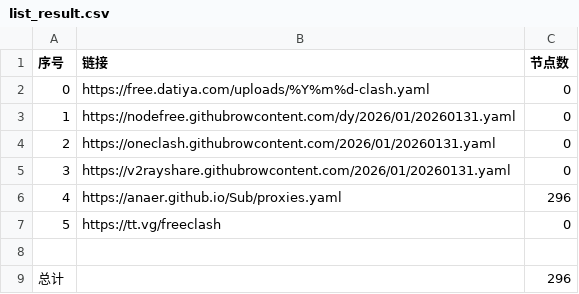
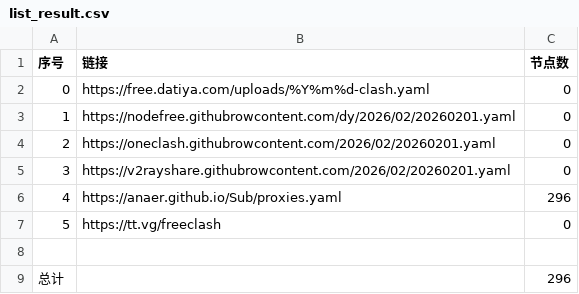
Before and after one commit to esureos/NoMoreWalls, a CSV file: list_result.csv, drawn as a sheet.

```diff
--- a/list_result.csv
+++ b/list_result.csv
@@ -2,5 +2,5 @@
 0,https://free.datiya.com/uploads/%Y%m%d-clash.yaml,0
-1,https://nodefree.githubrowcontent.com/dy/2026/01/20260131.yaml,0
-2,https://oneclash.githubrowcontent.com/2026/01/20260131.yaml,0
-3,https://v2rayshare.githubrowcontent.com/2026/01/20260131.yaml,0
+1,https://nodefree.githubrowcontent.com/dy/2026/02/20260201.yaml,0
+2,https://oneclash.githubrowcontent.com/2026/02/20260201.yaml,0
+3,https://v2rayshare.githubrowcontent.com/2026/02/20260201.yaml,0
 4,https://anaer.github.io/Sub/proxies.yaml,296
```
Also changed, not shown: 3 other files.
